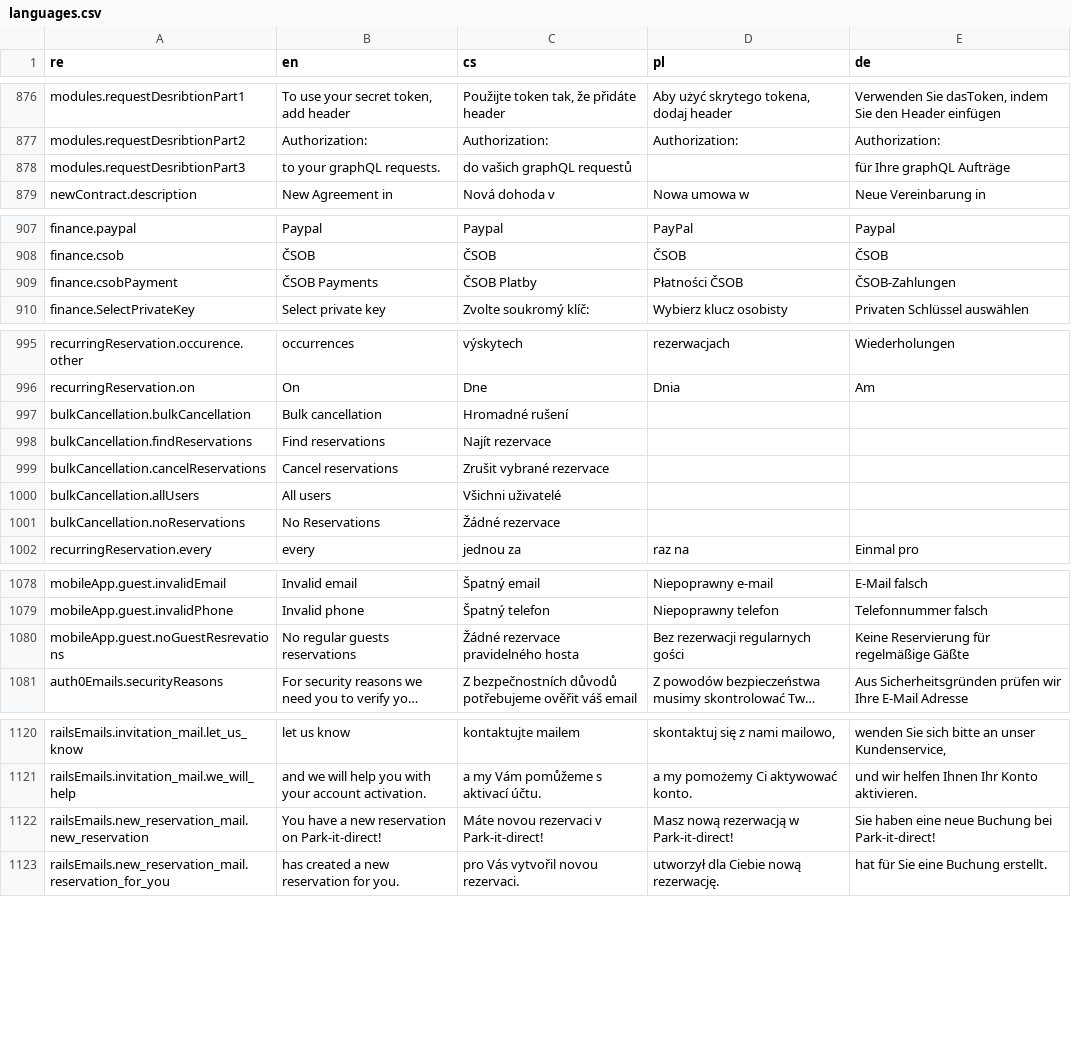
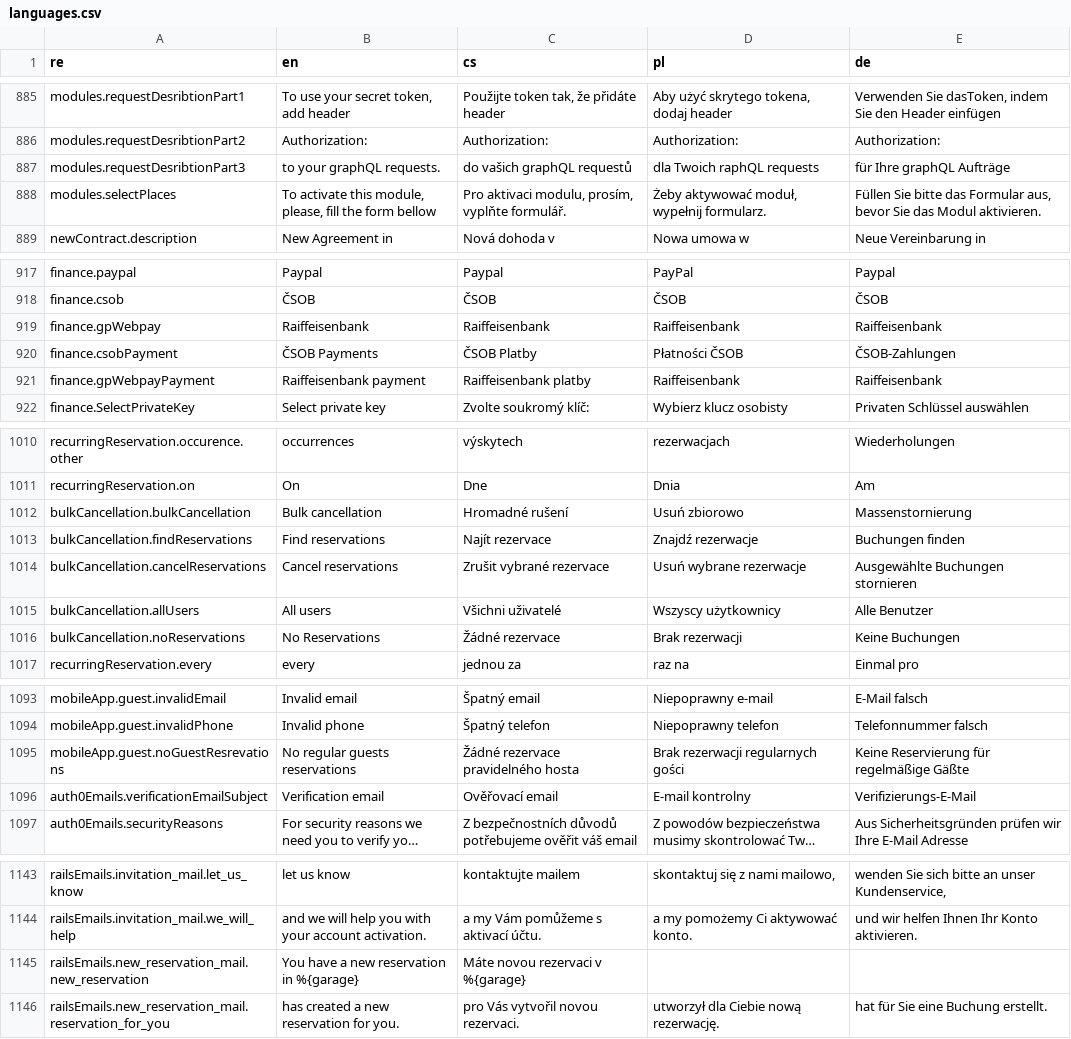
Before and after one commit to factorio-solutions/pid-desktop, a CSV file: app/_shared/locales/languages.csv, drawn as a sheet; only a part is shown, gaps mark what is left out; long unchanged cells end in …; addresses are those after the commit; the diff covers the shown part only; the diff names each change by its address in the sheet, - before the commit and + after, or states it on an @@ line.

```diff
--- a/app/_shared/locales/languages.csv
+++ b/app/_shared/locales/languages.csv
-D887 (pl): (empty)
+D887 (pl): dla Twoich raphQL requests
+row 888: modules.selectPlaces | To activate this module, please, fill the form bellow | Pro aktivaci modulu, prosím, vyplňte formulář. | Żeby aktywować moduł, wypełnij formularz. | Füllen Sie bitte das Formular aus, bevor Sie das Modul aktivieren.
+row 919: finance.gpWebpay | Raiffeisenbank | Raiffeisenbank | Raiffeisenbank | Raiffeisenbank
+row 921: finance.gpWebpayPayment | Raiffeisenbank payment | Raiffeisenbank platby | Raiffeisenbank | Raiffeisenbank
-D1012 (pl): (empty)
+D1012 (pl): Usuń zbiorowo
-E1012 (de): (empty)
+E1012 (de): Massenstornierung
-D1013 (pl): (empty)
+D1013 (pl): Znajdź rezerwacje
-E1013 (de): (empty)
+E1013 (de): Buchungen finden
-D1014 (pl): (empty)
+D1014 (pl): Usuń wybrane rezerwacje
-E1014 (de): (empty)
+E1014 (de): Ausgewählte Buchungen stornieren
-D1015 (pl): (empty)
+D1015 (pl): Wszyscy użytkownicy
-E1015 (de): (empty)
+E1015 (de): Alle Benutzer
-D1016 (pl): (empty)
+D1016 (pl): Brak rezerwacji
-E1016 (de): (empty)
+E1016 (de): Keine Buchungen
-D1095 (pl): Bez rezerwacji regularnych gości
+D1095 (pl): Brak rezerwacji regularnych gości
+row 1096: auth0Emails.verificationEmailSubject | Verification email | Ověřovací email | E-mail kontrolny | Verifizierungs-E-Mail
-B1145 (en): You have a new reservation on Park-it-direct!
+B1145 (en): You have a new reservation in %{garage}
-C1145 (cs): Máte novou rezervaci v Park-it-direct!
+C1145 (cs): Máte novou rezervaci v %{garage}
-D1145 (pl): Masz nową rezerwacją w Park-it-direct!
+D1145 (pl): (empty)
-E1145 (de): Sie haben eine neue Buchung bei Park-it-direct!
+E1145 (de): (empty)
```
Also changed, not shown: 28 added rows and 19 edited cells elsewhere in this file, 4 other files.
